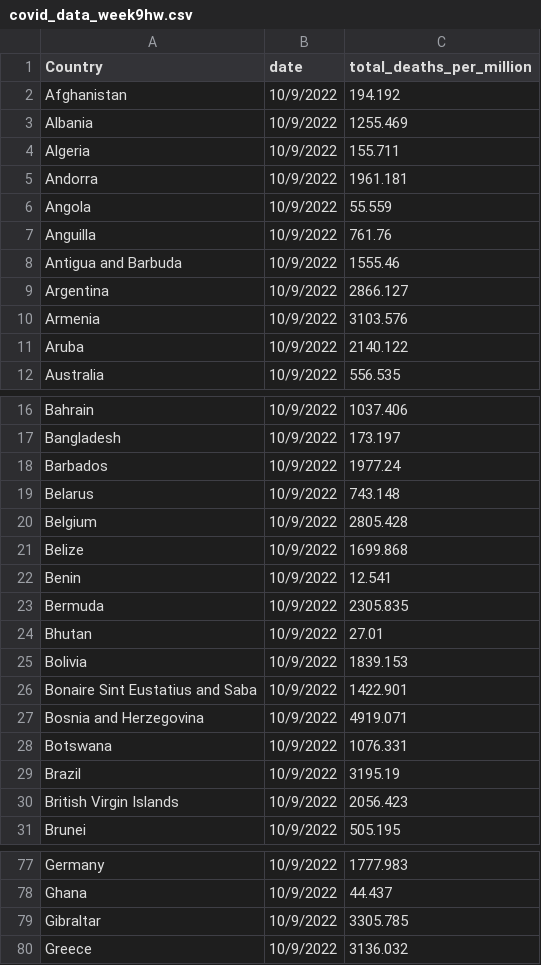
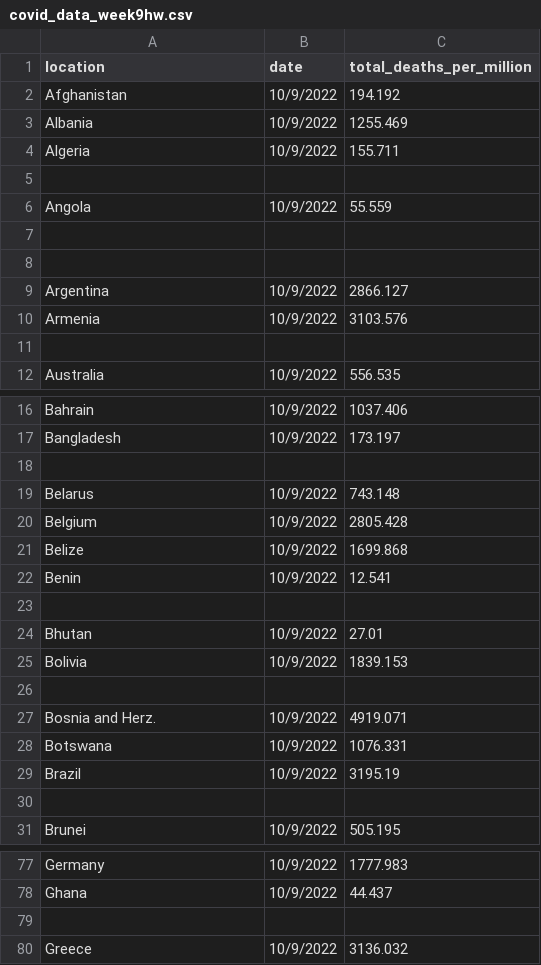
Before and after one commit to EthanRacine/3179, a CSV file: covid_data_week9hw.csv, drawn as a sheet; only a part is shown, gaps mark what is left out; the diff covers the shown part only.

Commit message:
removed some countries

```diff
--- a/covid_data_week9hw.csv
+++ b/covid_data_week9hw.csv
@@ -1,2 +1,2 @@
-Country,date,total_deaths_per_million,,,,,,,,,,,,
+location,date,total_deaths_per_million,,,,,,,,,,,,
 Afghanistan,10/9/2022,194.192,,,,,,,,,,,,
@@ -4,9 +4,9 @@ Albania,10/9/2022,1255.469,,,,,,,,,,,,
 Algeria,10/9/2022,155.711,,,,,,,,,,,,
-Andorra,10/9/2022,1961.181,,,,,,,,,,,,
+,,,,,,,,,,,,,,
 Angola,10/9/2022,55.559,,,,,,,,,,,,
-Anguilla,10/9/2022,761.76,,,,,,,,,,,,
-Antigua and Barbuda,10/9/2022,1555.46,,,,,,,,,,,,
+,,,,,,,,,,,,,,
+,,,,,,,,,,,,,,
 Argentina,10/9/2022,2866.127,,,,,,,,,,,,
 Armenia,10/9/2022,3103.576,,,,,,,,,,,,
-Aruba,10/9/2022,2140.122,,,,,,,,,,,,
+,,,,,,,,,,,,,,
 Australia,10/9/2022,556.535,,,,,,,,,,,,
@@ -17,3 +17,3 @@ Bahrain,10/9/2022,1037.406,,,,,,,,,,,,
 Bangladesh,10/9/2022,173.197,,,,,,,,,,,,
-Barbados,10/9/2022,1977.24,,,,,,,,,,,,
+,,,,,,,,,,,,,,
 Belarus,10/9/2022,743.148,,,,,,,,,,,,
@@ -22,10 +22,10 @@ Belize,10/9/2022,1699.868,,,,,,,,,,,,
 Benin,10/9/2022,12.541,,,,,,,,,,,,
-Bermuda,10/9/2022,2305.835,,,,,,,,,,,,
+,,,,,,,,,,,,,,
 Bhutan,10/9/2022,27.01,,,,,,,,,,,,
 Bolivia,10/9/2022,1839.153,,,,,,,,,,,,
-Bonaire Sint Eustatius and Saba,10/9/2022,1422.901,,,,,,,,,,,,
-Bosnia and Herzegovina,10/9/2022,4919.071,,,,,,,,,,,,
+,,,,,,,,,,,,,,
+Bosnia and Herz.,10/9/2022,4919.071,,,,,,,,,,,,
 Botswana,10/9/2022,1076.331,,,,,,,,,,,,
 Brazil,10/9/2022,3195.19,,,,,,,,,,,,
-British Virgin Islands,10/9/2022,2056.423,,,,,,,,,,,,
+,,,,,,,,,,,,,,
 Brunei,10/9/2022,505.195,,,,,,,,,,,,
@@ -78,3 +78,3 @@ Germany,10/9/2022,1777.983,,,,,,,,,,,,
 Ghana,10/9/2022,44.437,,,,,,,,,,,,
-Gibraltar,10/9/2022,3305.785,,,,,,,,,,,,
+,,,,,,,,,,,,,,
 Greece,10/9/2022,3136.032,,,,,,,,,,,,
```
Also changed, not shown: 5 removed rows and 63 edited cells elsewhere in this file.
